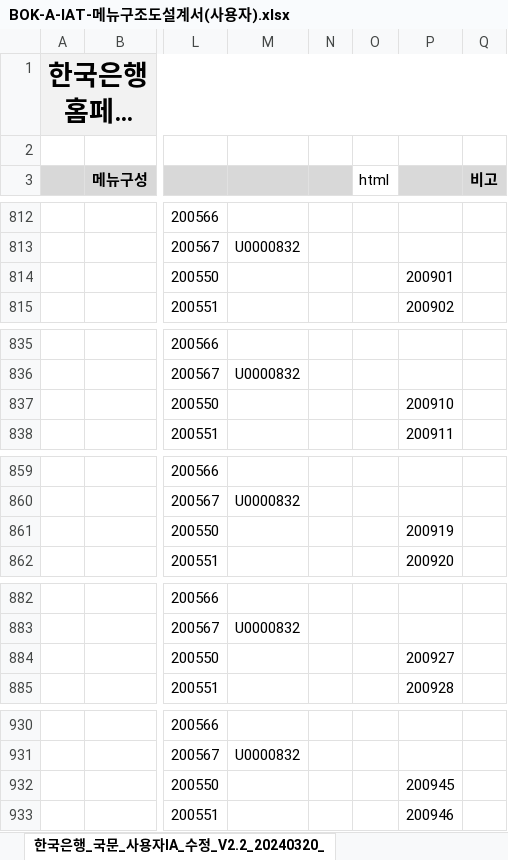
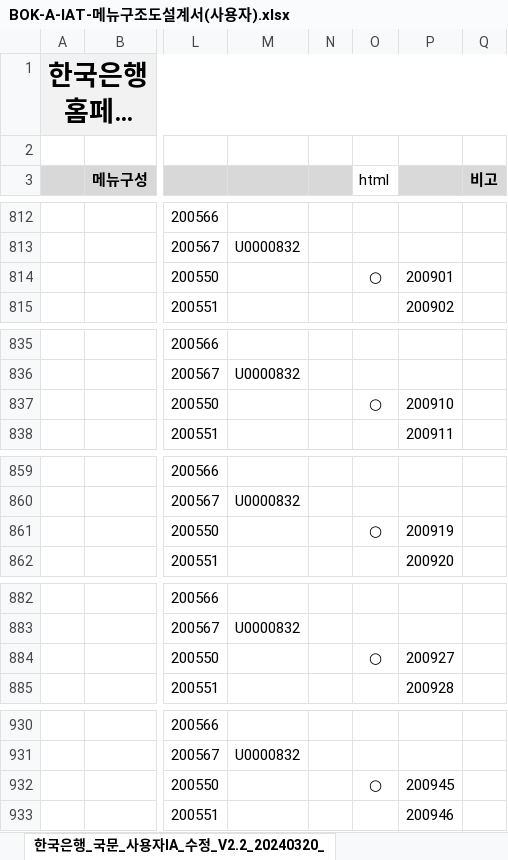
Before and after one commit to jung-mi-jung/bok_project, an Excel workbook: static/guide/portal/BOK-A-IAT-메뉴구조도설계서(사용자).xlsx, sheet 한국은행_국문_사용자IA_수정_V2.2_20240320_, drawn as a sheet; only a part is shown, gaps mark what is left out; long unchanged cells end in …; values as stored, in another font and other column widths than the file's, no borders; the diff covers the shown part only; the diff names each change by its address in the sheet, - before the commit and + after, or states it on an @@ line.

```diff
--- a/static/guide/portal/BOK-A-IAT-메뉴구조도설계서(사용자).xlsx (sheet 한국은행_국문_사용자IA_수정_V2.2_20240320_)
+++ b/static/guide/portal/BOK-A-IAT-메뉴구조도설계서(사용자).xlsx (sheet 한국은행_국문_사용자IA_수정_V2.2_20240320_)
-O814 (html): (empty)
+O814 (html): ○
-O837 (html): (empty)
+O837 (html): ○
-O861 (html): (empty)
+O861 (html): ○
-O884 (html): (empty)
+O884 (html): ○
-O932 (html): (empty)
+O932 (html): ○
```
Also changed, not shown: 24 edited cells elsewhere in this sheet, 55 other files.
